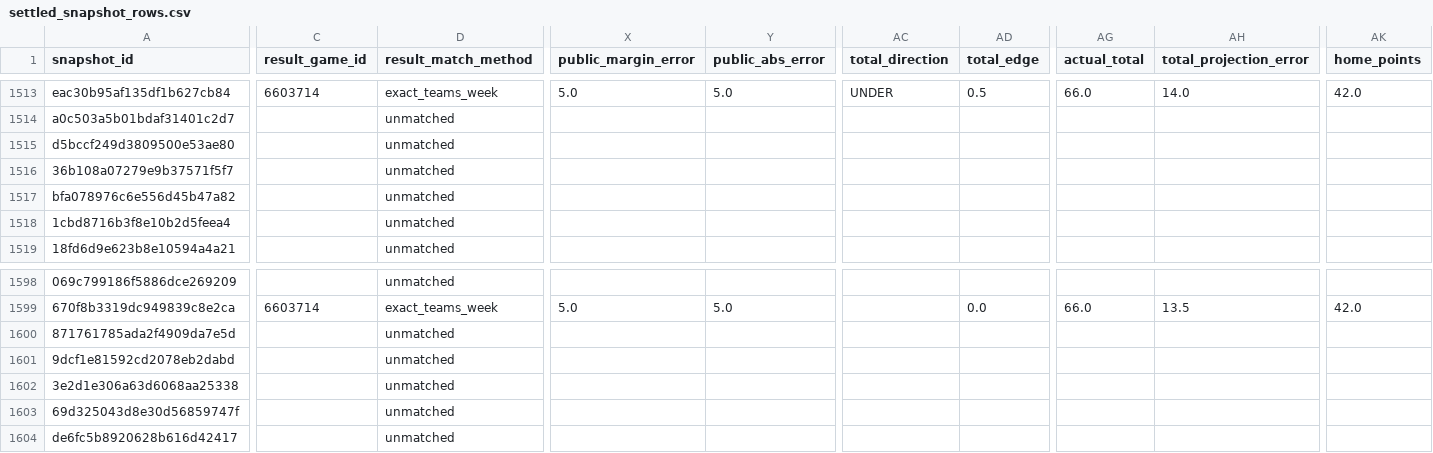
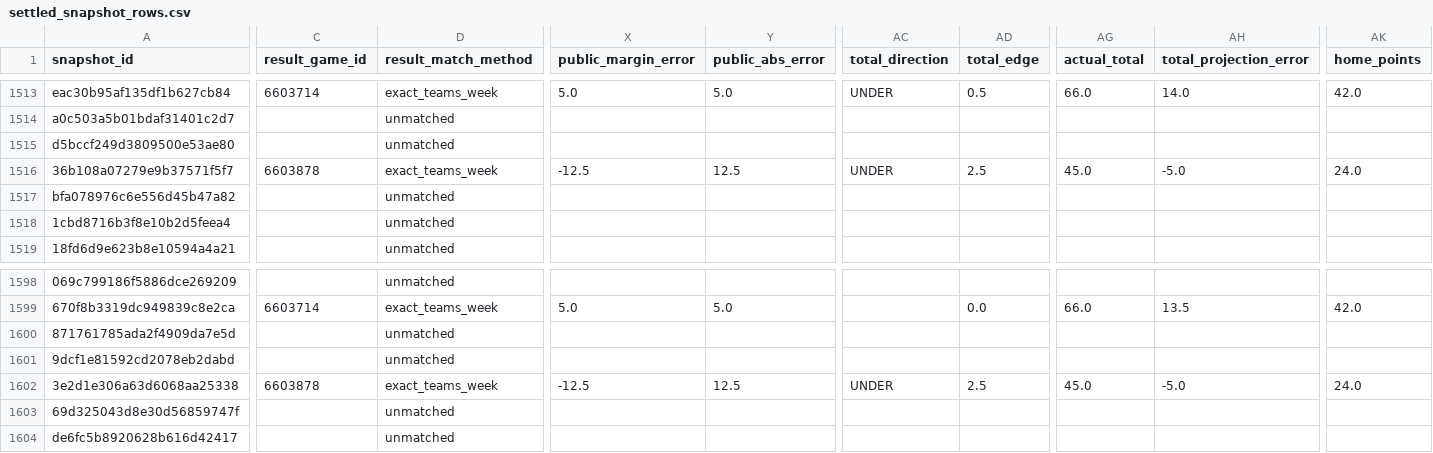
Before and after one commit to thecadeharp/cfb-analytics, a CSV file: data/reports/settled_snapshot_rows.csv, drawn as a sheet; only a part is shown, gaps mark what is left out; the diff covers the shown part only; the diff names each change by its address in the sheet, - before the commit and + after, or states it on an @@ line.

```diff
--- a/data/reports/settled_snapshot_rows.csv
+++ b/data/reports/settled_snapshot_rows.csv
-C1516 (result_game_id): (empty)
+C1516 (result_game_id): 6603878
-D1516 (result_match_method): unmatched
+D1516 (result_match_method): exact_teams_week
-X1516 (public_margin_error): (empty)
+X1516 (public_margin_error): -12.5
-Y1516 (public_abs_error): (empty)
+Y1516 (public_abs_error): 12.5
-AC1516 (total_direction): (empty)
+AC1516 (total_direction): UNDER
-AD1516 (total_edge): (empty)
+AD1516 (total_edge): 2.5
-AG1516 (actual_total): (empty)
+AG1516 (actual_total): 45.0
-AH1516 (total_projection_error): (empty)
+AH1516 (total_projection_error): -5.0
-AK1516 (home_points): (empty)
+AK1516 (home_points): 24.0
-C1602 (result_game_id): (empty)
+C1602 (result_game_id): 6603878
-D1602 (result_match_method): unmatched
+D1602 (result_match_method): exact_teams_week
-X1602 (public_margin_error): (empty)
+X1602 (public_margin_error): -12.5
-Y1602 (public_abs_error): (empty)
+Y1602 (public_abs_error): 12.5
-AC1602 (total_direction): (empty)
+AC1602 (total_direction): UNDER
-AD1602 (total_edge): (empty)
+AD1602 (total_edge): 2.5
-AG1602 (actual_total): (empty)
+AG1602 (actual_total): 45.0
-AH1602 (total_projection_error): (empty)
+AH1602 (total_projection_error): -5.0
-AK1602 (home_points): (empty)
+AK1602 (home_points): 24.0
```
Also changed, not shown: 154 edited cells elsewhere in this file, 5 other files.
